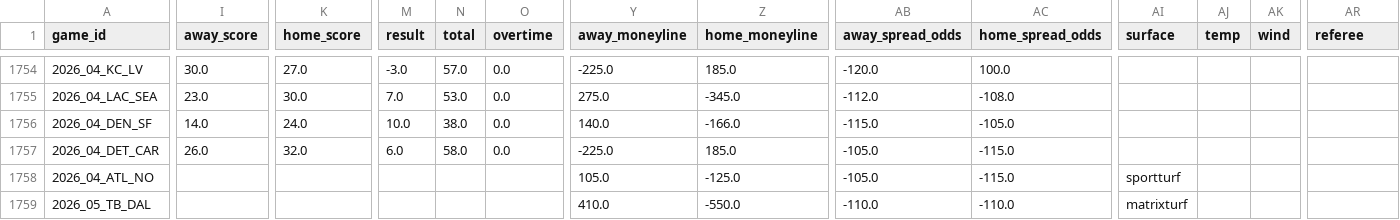
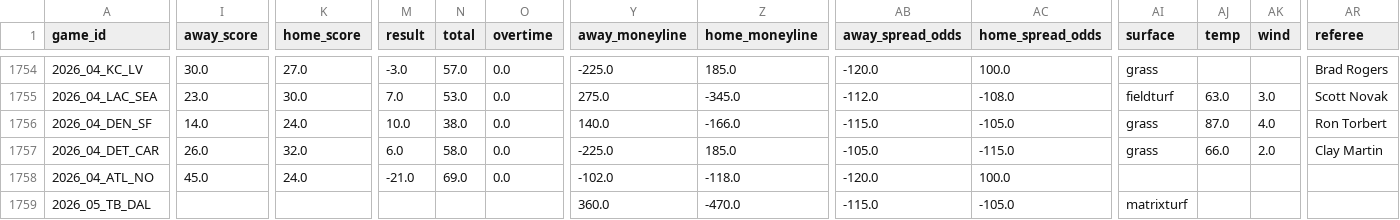
Before and after one commit to gmalbert/nfl-predictions, a CSV file: data_files/nfl_games_historical.csv, drawn as a sheet; only a part is shown, gaps mark what is left out; the diff covers the shown part only; the diff names each change by its address in the sheet, - before the commit and + after, or states it on an @@ line.

```diff
--- a/data_files/nfl_games_historical.csv
+++ b/data_files/nfl_games_historical.csv
-AI1754 (surface): (empty)
+AI1754 (surface): grass
-AR1754 (referee): (empty)
+AR1754 (referee): Brad Rogers
-AI1755 (surface): (empty)
+AI1755 (surface): fieldturf
-AJ1755 (temp): (empty)
+AJ1755 (temp): 63.0
-AK1755 (wind): (empty)
+AK1755 (wind): 3.0
-AR1755 (referee): (empty)
+AR1755 (referee): Scott Novak
-AI1756:AI1757 (surface): (empty)
+AI1756:AI1757 (surface): grass
-AJ1756 (temp): (empty)
+AJ1756 (temp): 87.0
-AK1756 (wind): (empty)
+AK1756 (wind): 4.0
-AR1756 (referee): (empty)
+AR1756 (referee): Ron Torbert
-AJ1757 (temp): (empty)
+AJ1757 (temp): 66.0
-AK1757 (wind): (empty)
+AK1757 (wind): 2.0
-AR1757 (referee): (empty)
+AR1757 (referee): Clay Martin
-I1758 (away_score): (empty)
+I1758 (away_score): 45.0
-K1758 (home_score): (empty)
+K1758 (home_score): 24.0
-M1758 (result): (empty)
+M1758 (result): -21.0
-N1758 (total): (empty)
+N1758 (total): 69.0
-O1758 (overtime): (empty)
+O1758 (overtime): 0.0
-Y1758 (away_moneyline): 105.0
+Y1758 (away_moneyline): -102.0
-Z1758 (home_moneyline): -125.0
+Z1758 (home_moneyline): -118.0
-AB1758 (away_spread_odds): -105.0
+AB1758 (away_spread_odds): -120.0
-AC1758 (home_spread_odds): -115.0
+AC1758 (home_spread_odds): 100.0
-AI1758 (surface): sportturf
+AI1758 (surface): (empty)
-Y1759 (away_moneyline): 410.0
+Y1759 (away_moneyline): 360.0
-Z1759 (home_moneyline): -550.0
+Z1759 (home_moneyline): -470.0
-AB1759 (away_spread_odds): -110.0
+AB1759 (away_spread_odds): -115.0
-AC1759 (home_spread_odds): -110.0
+AC1759 (home_spread_odds): -105.0
```
Also changed, not shown: 107 edited cells elsewhere in this file, data_files/model_feature_importances.csv, 3 other files.
